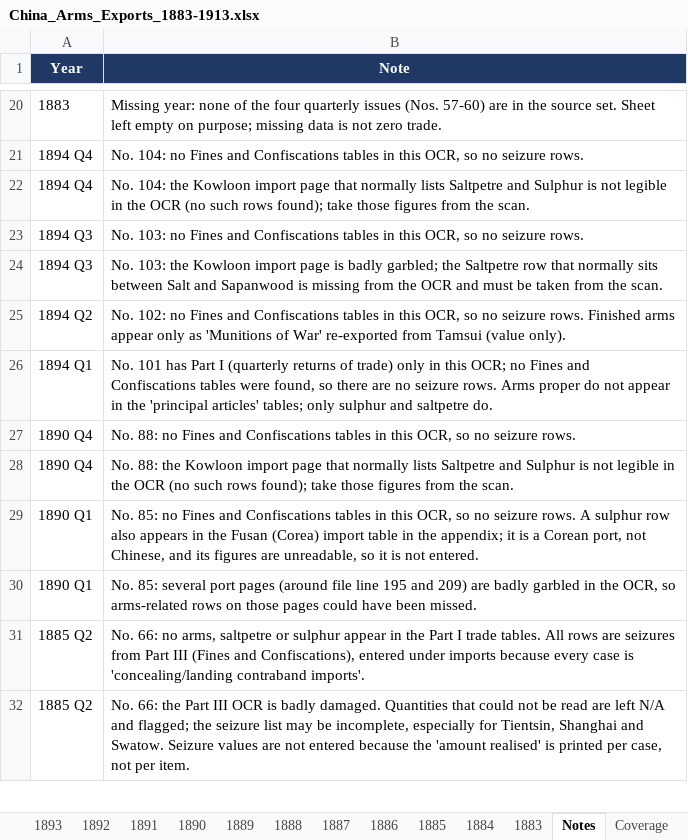
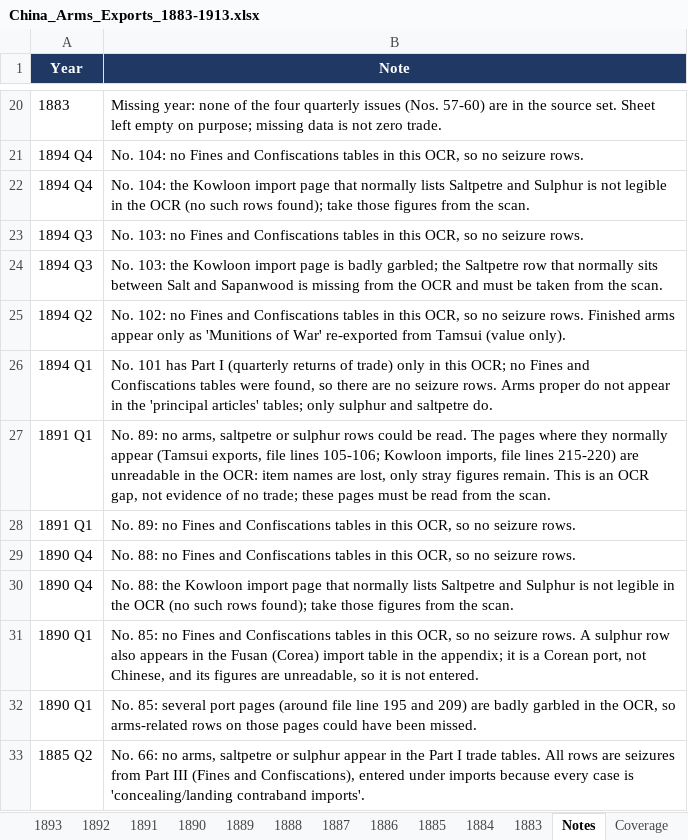
Before and after one commit to hinsonyuen/PATH-Hinson-Work-, an Excel workbook: china/workbooks/China_Arms_Exports_1883-1913.xlsx, sheet Notes, drawn as a sheet; only a part is shown, gaps mark what is left out; the shorter side is filled out with more unchanged rows; values as stored, in another font and other column widths than the file's, no borders; the diff names each change by its address in the sheet, - before the commit and + after, or states it on an @@ line.

```diff
--- a/china/workbooks/China_Arms_Exports_1883-1913.xlsx (sheet Notes)
+++ b/china/workbooks/China_Arms_Exports_1883-1913.xlsx (sheet Notes)
+row 27: 1891 Q1 | No. 89: no arms, saltpetre or sulphur rows could be read. The pages where they normally appear (Tamsui exports, file lines 105-106; Kowloon imports, file lines 215-220) are unreadable in the OCR: item names are lost, only stray figures remain. This is an OCR gap, not evidence of no trade; these pages must be read from the scan.
+row 28: 1891 Q1 | No. 89: no Fines and Confiscations tables in this OCR, so no seizure rows.
```
Also changed, not shown: sheet 1891, sheet Coverage, china/workbooks/China_Arms_Imports_1883-1913.xlsx, 2 other files.
